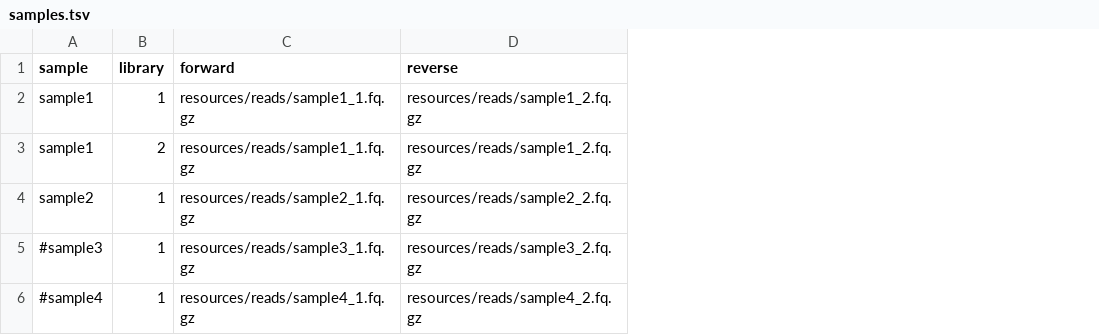
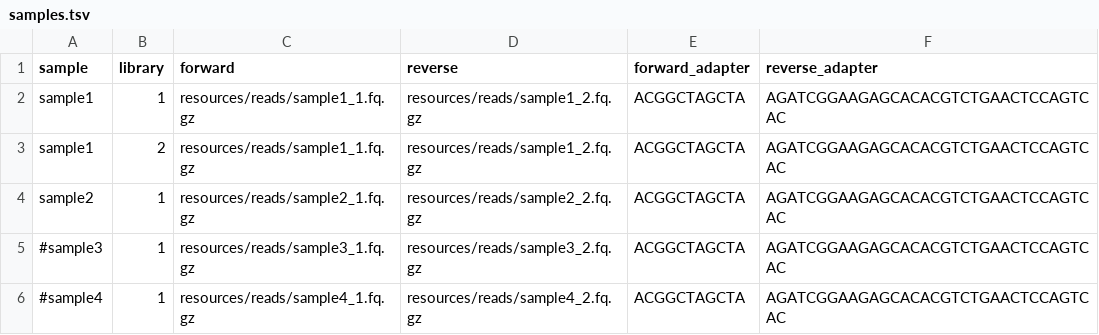
Before and after one commit to 3d-omics/hg_genotype, a TSV file: config/samples.tsv, drawn as a sheet; the diff names each change by its address in the sheet, - before the commit and + after, or states it on an @@ line.

```diff
--- a/config/samples.tsv
+++ b/config/samples.tsv
+column E (forward_adapter), rows 2-6: all ACGGCTAGCTA
+column F (reverse_adapter), rows 2-6: all AGATCGGAAGAGCACACGTCTGAACTCCAGTCAC
```
Also changed, not shown: 14 other files.
